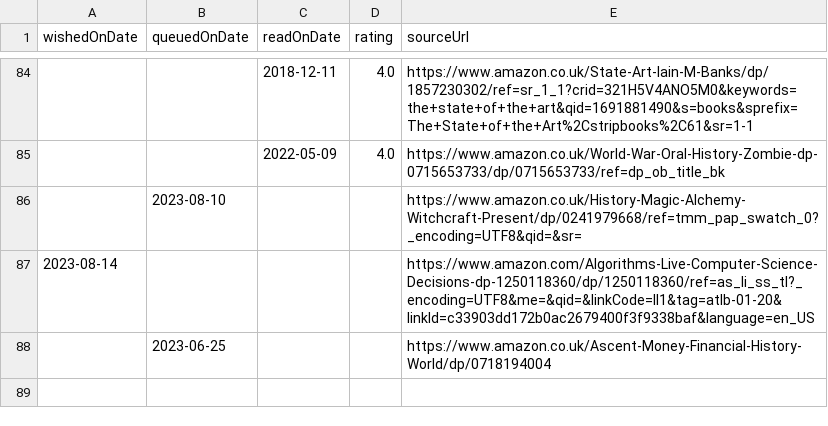
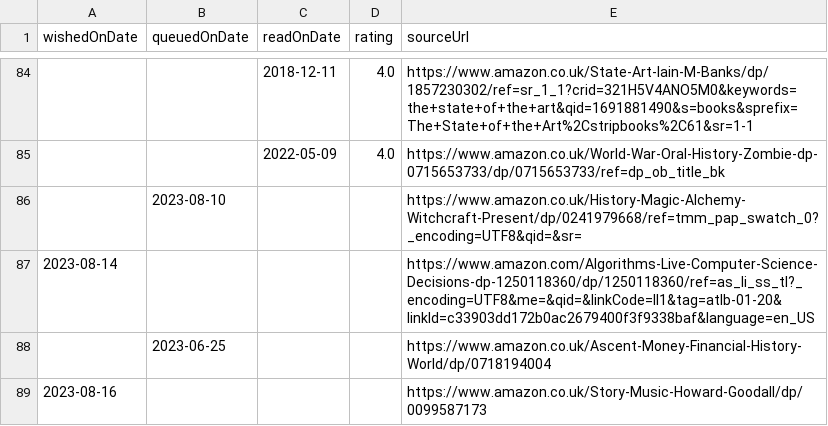
Before and after one commit to ruicsh/ruicsh.github.io, a CSV file: books.csv, drawn as a sheet; only a part is shown, gaps mark what is left out; the diff names each change by its address in the sheet, - before the commit and + after, or states it on an @@ line.

Commit message:
feat: wish for Story of Music

```diff
--- a/books.csv
+++ b/books.csv
+row 89: 2023-08-16 |  |  |  | https://www.amazon.co.uk/Story-Music-Howard-Goodall/dp/0099587173
```
